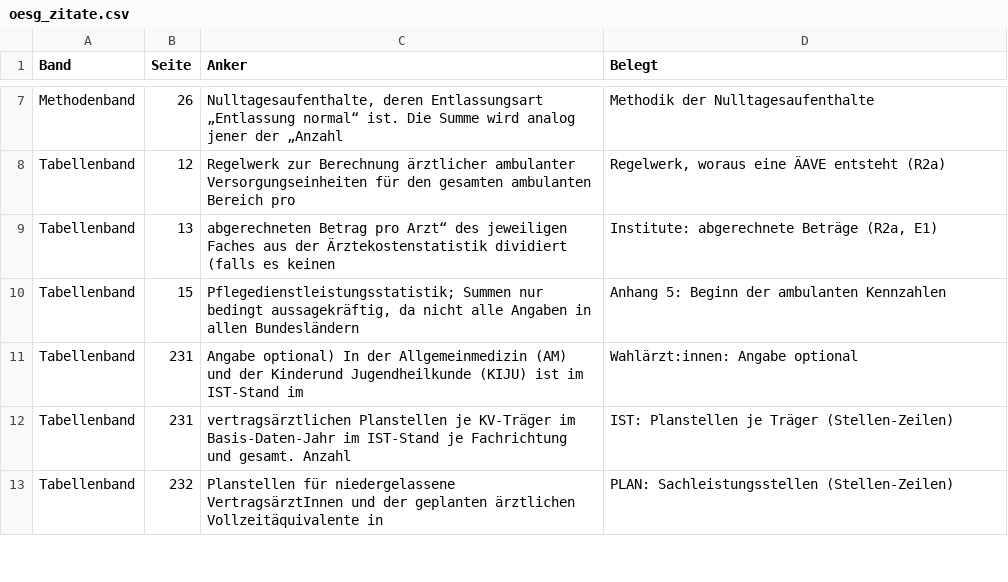
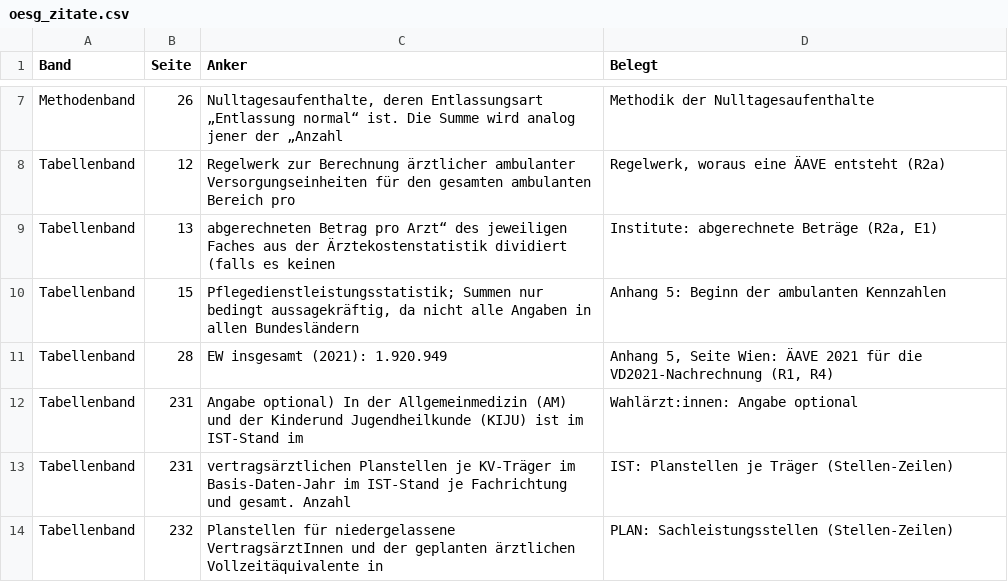
Before and after one commit to maxpli/rsg-2030-verordnungen, a CSV file: oesg_methodik/referenz/oesg_zitate.csv, drawn as a sheet; only a part is shown, gaps mark what is left out.

```diff
--- a/oesg_methodik/referenz/oesg_zitate.csv
+++ b/oesg_methodik/referenz/oesg_zitate.csv
@@ -10,2 +10,3 @@ Tabellenband;13;abgerechneten Betrag pro Arzt“ des jeweiligen Faches aus der
 Tabellenband;15;"Pflegedienstleistungsstatistik; Summen nur bedingt aussagekräftig, da nicht alle Angaben in allen Bundesländern";Anhang 5: Beginn der ambulanten Kennzahlen
+Tabellenband;28;EW insgesamt (2021): 1.920.949;Anhang 5, Seite Wien: ÄAVE 2021 für die VD2021-Nachrechnung (R1, R4)
 Tabellenband;231;Angabe optional) In der Allgemeinmedizin (AM) und der Kinderund Jugendheilkunde (KIJU) ist im IST-Stand im;Wahlärzt:innen: Angabe optional
```
Also changed, not shown: 2 other files.
